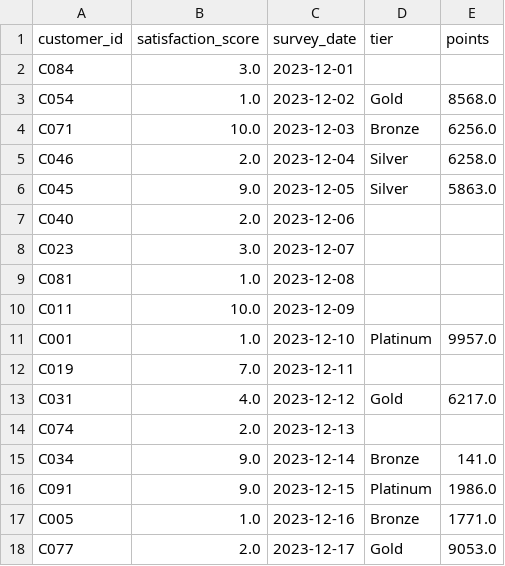
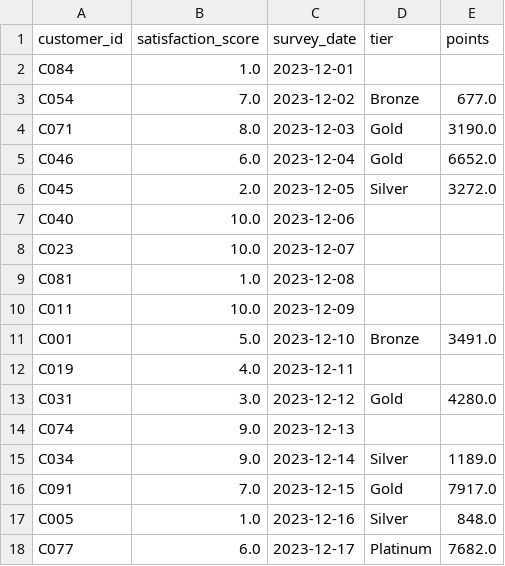
Before and after one commit to UCSF-DataSci/ds217-06-wrangling-SidKaipa, a CSV file: output/q2_combined_data.csv, drawn as a sheet; only a part is shown; the diff covers the shown part only.

```diff
--- a/output/q2_combined_data.csv
+++ b/output/q2_combined_data.csv
@@ -1,18 +1,18 @@
 customer_id,satisfaction_score,survey_date,tier,points
-C084,3.0,2023-12-01,,
-C054,1.0,2023-12-02,Gold,8568.0
-C071,10.0,2023-12-03,Bronze,6256.0
-C046,2.0,2023-12-04,Silver,6258.0
-C045,9.0,2023-12-05,Silver,5863.0
-C040,2.0,2023-12-06,,
-C023,3.0,2023-12-07,,
+C084,1.0,2023-12-01,,
+C054,7.0,2023-12-02,Bronze,677.0
+C071,8.0,2023-12-03,Gold,3190.0
+C046,6.0,2023-12-04,Gold,6652.0
+C045,2.0,2023-12-05,Silver,3272.0
+C040,10.0,2023-12-06,,
+C023,10.0,2023-12-07,,
 C081,1.0,2023-12-08,,
 C011,10.0,2023-12-09,,
-C001,1.0,2023-12-10,Platinum,9957.0
-C019,7.0,2023-12-11,,
-C031,4.0,2023-12-12,Gold,6217.0
-C074,2.0,2023-12-13,,
-C034,9.0,2023-12-14,Bronze,141.0
-C091,9.0,2023-12-15,Platinum,1986.0
-C005,1.0,2023-12-16,Bronze,1771.0
-C077,2.0,2023-12-17,Gold,9053.0
+C001,5.0,2023-12-10,Bronze,3491.0
+C019,4.0,2023-12-11,,
+C031,3.0,2023-12-12,Gold,4280.0
+C074,9.0,2023-12-13,,
+C034,9.0,2023-12-14,Silver,1189.0
+C091,7.0,2023-12-15,Gold,7917.0
+C005,1.0,2023-12-16,Silver,848.0
+C077,6.0,2023-12-17,Platinum,7682.0
```
Also changed, not shown: 125 edited cells elsewhere in this file, 2 other files.
